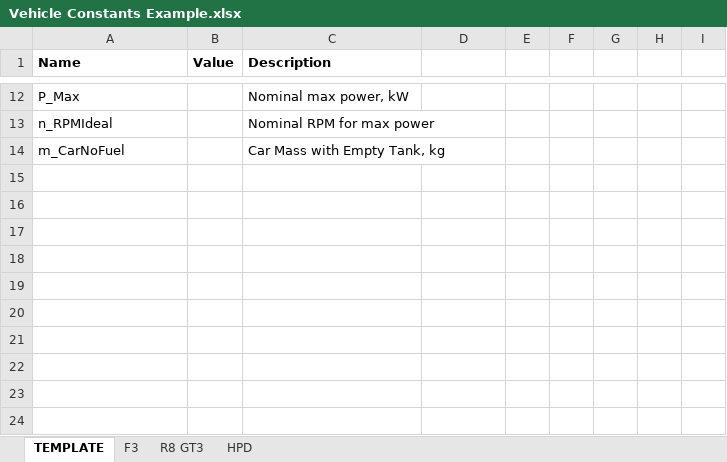
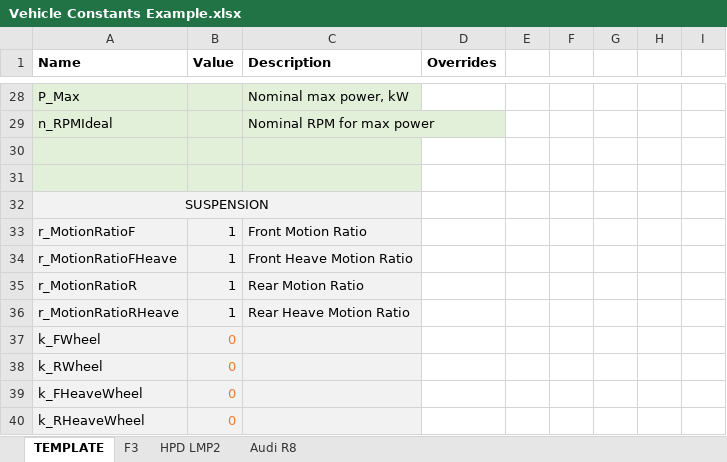
Before and after one commit to willd101/ATLASConfigurator, an Excel workbook: Vehicle Constants Example.xlsx, sheet TEMPLATE, drawn as a sheet; only a part is shown, gaps mark what is left out; values as stored, in another font and other column widths than the file's, no borders; addresses are those after the commit; the diff covers the shown part only; the diff names each change by its address in the sheet, - before the commit and + after, or states it on an @@ line.

```diff
--- a/Vehicle Constants Example.xlsx (sheet TEMPLATE)
+++ b/Vehicle Constants Example.xlsx (sheet TEMPLATE)
-sheet tab: HPD
+sheet tab: Audi R8
-sheet tab: R8 GT3
+sheet tab: HPD LMP2
-D1: (empty)
+D1: Overrides
-A28:C30 fill: none
+A28:C30 fill: #E2F0D9
-row 30: m_CarNoFuel |  | Car Mass with Empty Tank, kg
+row 30: (empty)
+row 31: (empty)
+row 32: SUSPENSION
+row 33: r_MotionRatioF | 1 | Front Motion Ratio
+row 34: r_MotionRatioFHeave | 1 | Front Heave Motion Ratio
+row 35: r_MotionRatioR | 1 | Rear Motion Ratio
+row 36: r_MotionRatioRHeave | 1 | Rear Heave Motion Ratio
+row 37: k_FWheel | 0
+row 38: k_RWheel | 0
+row 39: k_FHeaveWheel | 0
+row 40: k_RHeaveWheel | 0
```
Also changed, not shown: 18 added rows, 2 removed rows, 15 edited cells, cell formats and merged cells elsewhere in this sheet, sheet Audi R8, sheet F3, charts or pictures.
